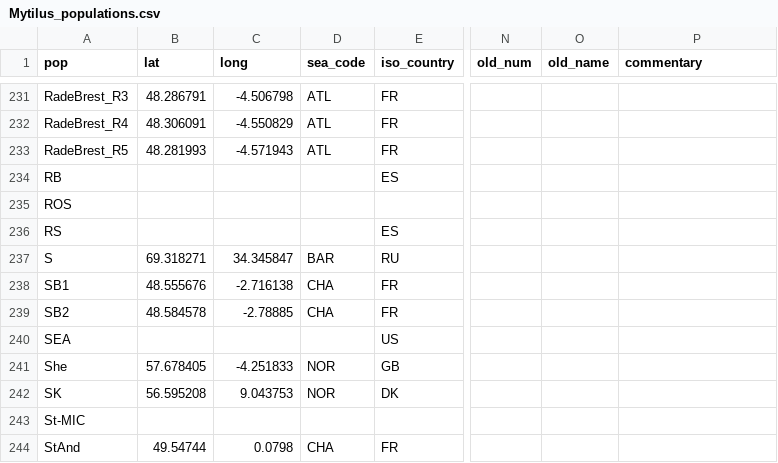
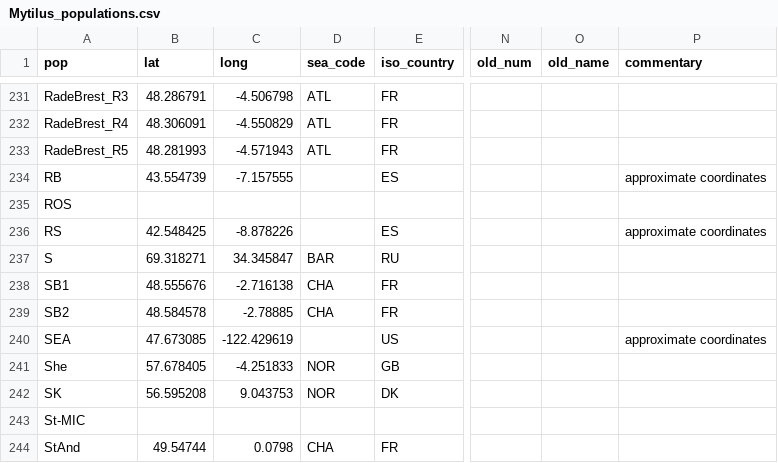
Before and after one commit to alxsimon/Database_Mytilus, a CSV file: Mytilus_populations.csv, drawn as a sheet; only a part is shown, gaps mark what is left out; the diff covers the shown part only; the diff names each change by its address in the sheet, - before the commit and + after, or states it on an @@ line.

Commit message:
approximate coordinates added, to locate populations on a large scale map at least

```diff
--- a/Mytilus_populations.csv
+++ b/Mytilus_populations.csv
-B234 (lat): (empty)
+B234 (lat): 43.554739
-C234 (long): (empty)
+C234 (long): -7.157555
-P234 (commentary): (empty)
+P234 (commentary): approximate coordinates
-B236 (lat): (empty)
+B236 (lat): 42.548425
-C236 (long): (empty)
+C236 (long): -8.878226
-P236 (commentary): (empty)
+P236 (commentary): approximate coordinates
-B240 (lat): (empty)
+B240 (lat): 47.673085
-C240 (long): (empty)
+C240 (long): -122.429619
-P240 (commentary): (empty)
+P240 (commentary): approximate coordinates
```
Also changed, not shown: 185 edited cells elsewhere in this file.
